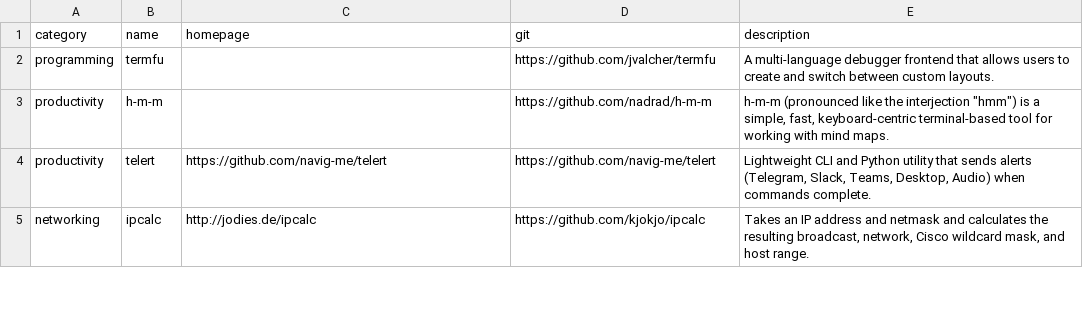
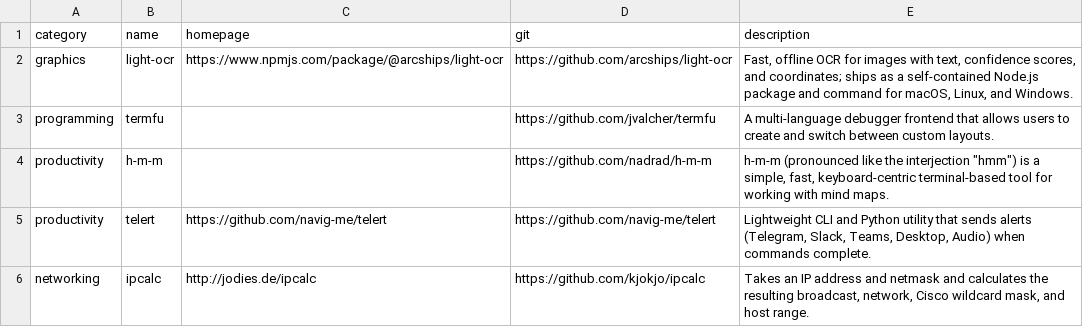
Before and after one commit to toolleeo/awesome-cli-apps-in-a-csv, a CSV file: data/apps.csv, drawn as a sheet; only a part is shown; the diff names each change by its address in the sheet, - before the commit and + after, or states it on an @@ line.

Commit message:
docs(cli): add light-ocr

```diff
--- a/data/apps.csv
+++ b/data/apps.csv
+row 2: graphics | light-ocr | https://www.npmjs.com/package/@arcships/light-ocr | https://github.com/arcships/light-ocr | Fast, offline OCR for images with text, confidence scores, and coordinates; ships as a self-contained Node.js package and command for macOS, Linux, and Windows.
```
